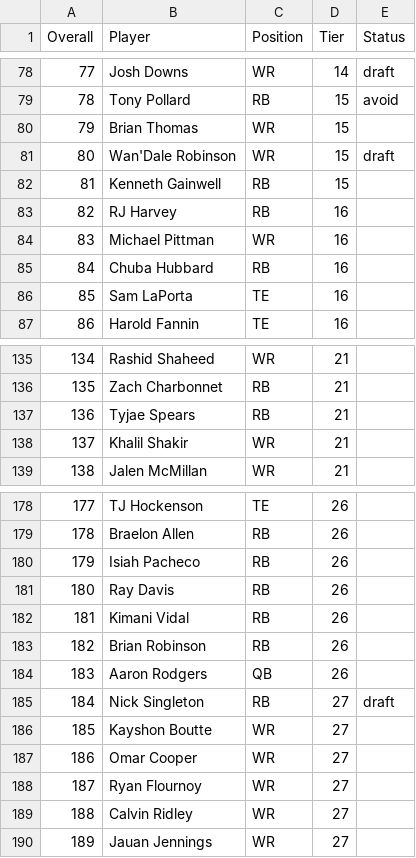
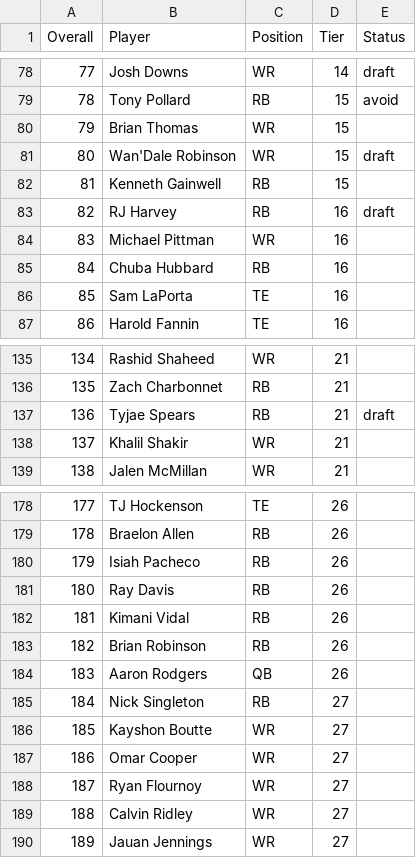
Before and after one commit to gauglertodd/ffdraft, a CSV file: ff-rankings-app/public/2026 Rankings.csv, drawn as a sheet; only a part is shown, gaps mark what is left out; the diff covers the shown part only.

```diff
--- a/ff-rankings-app/public/2026 Rankings.csv
+++ b/ff-rankings-app/public/2026 Rankings.csv
@@ -82,3 +82,3 @@
 81,Kenneth Gainwell,RB,15,
-82,RJ Harvey,RB,16,
+82,RJ Harvey,RB,16,draft
 83,Michael Pittman,WR,16,
@@ -136,3 +136,3 @@
 135,Zach Charbonnet,RB,21,
-136,Tyjae Spears,RB,21,
+136,Tyjae Spears,RB,21,draft
 137,Khalil Shakir,WR,21,
@@ -184,3 +184,3 @@
 183,Aaron Rodgers,QB,26,
-184,Nick Singleton,RB,27,draft
+184,Nick Singleton,RB,27,
 185,Kayshon Boutte,WR,27,
```
Also changed, not shown: 7 edited cells elsewhere in this file.
